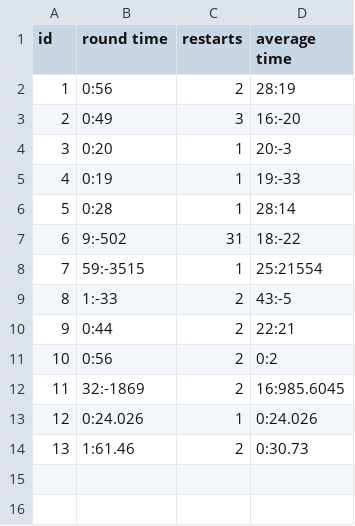
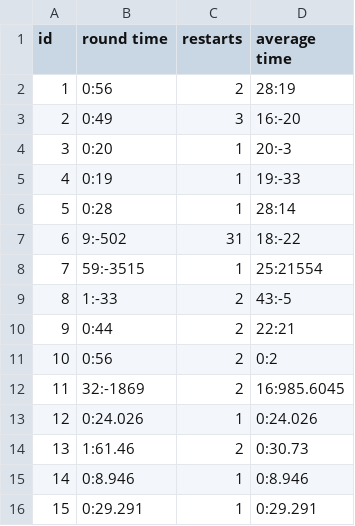
Before and after one commit to 2CAN0/FlowlyFlight, a CSV file: FowlyFlight_ConceptV1/data/testData.csv, drawn as a sheet; the diff names each change by its address in the sheet, - before the commit and + after, or states it on an @@ line.

```diff
--- a/FowlyFlight_ConceptV1/data/testData.csv
+++ b/FowlyFlight_ConceptV1/data/testData.csv
+row 15: 14 | 0:8.946 | 1 | 0:8.946
+row 16: 15 | 0:29.291 | 1 | 0:29.291
```
Also changed, not shown: 15 other files.
